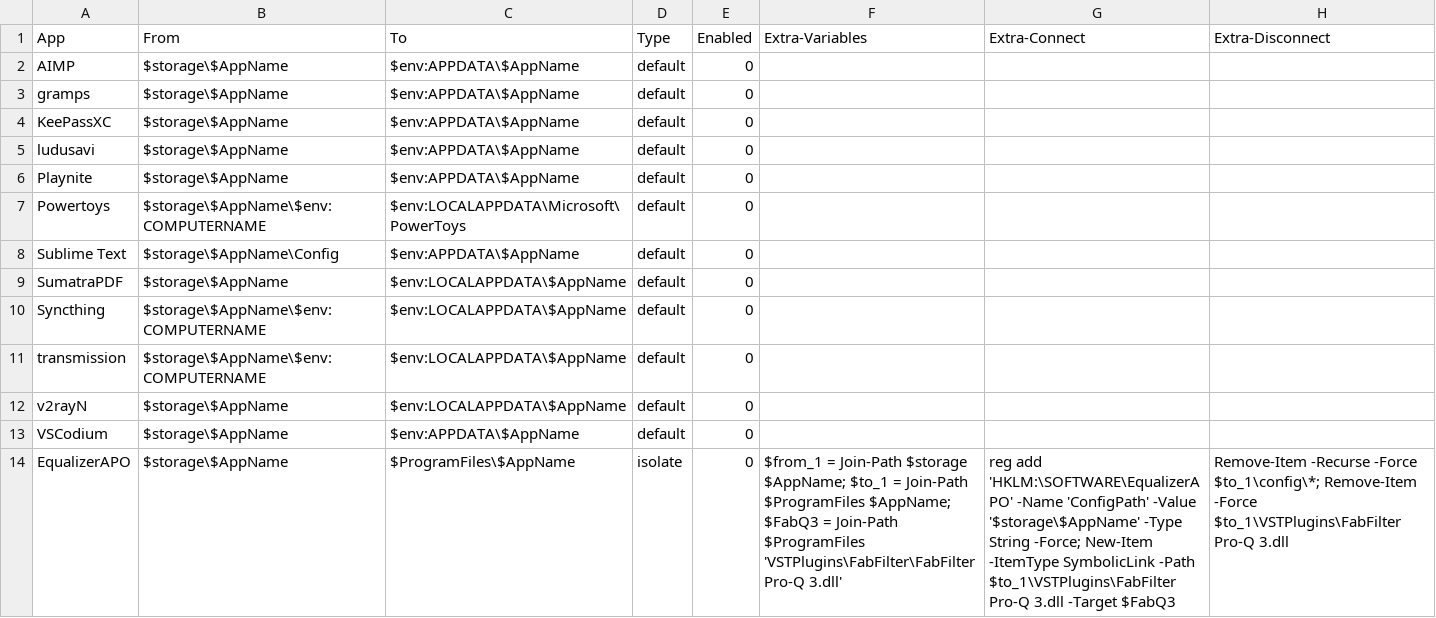
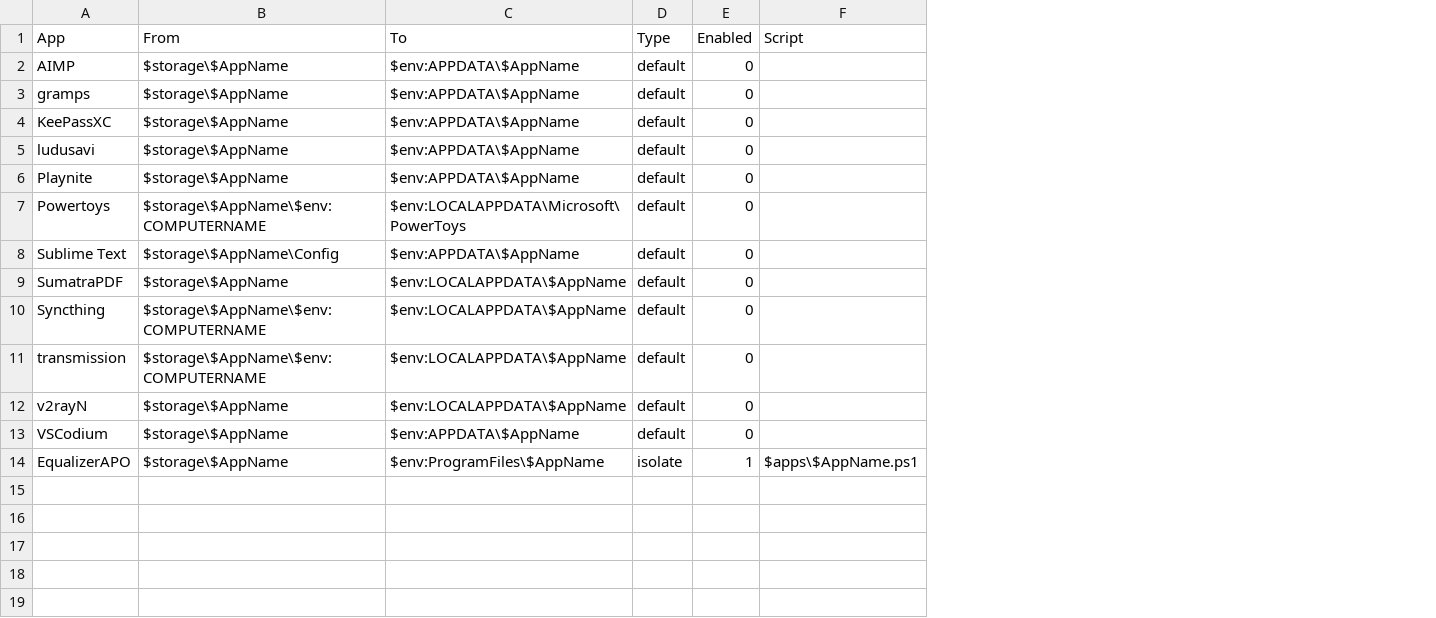
Before and after one commit to oqyude/winos, a CSV file: data/all.csv, drawn as a sheet; removed rows and columns are numbered as before the commit, all else as after; the diff names each change by its address in the sheet, - before the commit and + after, or states it on an @@ line.

Commit message:
equalizerapo completed

```diff
--- a/data/all.csv
+++ b/data/all.csv
-column F (Extra-Variables), row 14: $from_1 = Join-Path $storage $AppName; $to_1 = Join-Path $ProgramFiles $AppName; $FabQ3 = Join-Path $ProgramFiles 'VSTPlugins\FabFilter\FabFilter Pro-Q 3.dll'
-column G (Extra-Connect), row 14: reg add 'HKLM:\SOFTWARE\EqualizerAPO' -Name 'ConfigPath' -Value '$storage\$AppName' -Type String -Force; New-Item -ItemType SymbolicLink -Path $to_1\VSTPlugins\FabFilter Pro-Q 3.dll -Target $FabQ3
-column H (Extra-Disconnect), row 14: Remove-Item -Recurse -Force $to_1\config\*; Remove-Item -Force $to_1\VSTPlugins\FabFilter Pro-Q 3.dll
+column F (Script), row 14: $apps\$AppName.ps1
-C14 (To): $ProgramFiles\$AppName
+C14 (To): $env:ProgramFiles\$AppName
-E14 (Enabled): 0
+E14 (Enabled): 1
```
Also changed, not shown: 4 other files.
